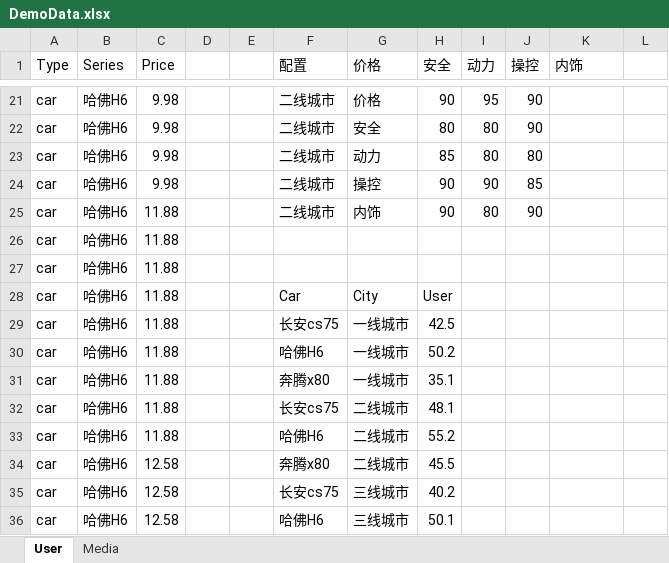
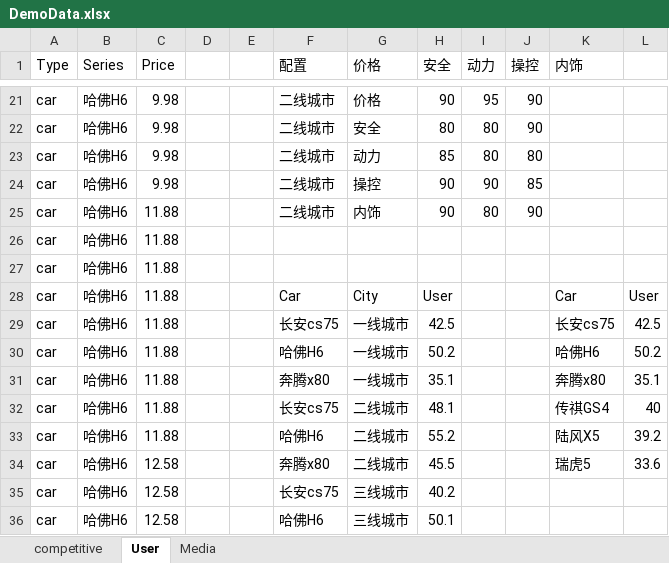
Before and after one commit to orinbai/personas, an Excel workbook: data/DemoData.xlsx, sheet User, drawn as a sheet; only a part is shown, gaps mark what is left out; values as stored, in another font and other column widths than the file's, no borders; the diff names each change by its address in the sheet, - before the commit and + after, or states it on an @@ line.

```diff
--- a/data/DemoData.xlsx (sheet User)
+++ b/data/DemoData.xlsx (sheet User)
+sheet tab: competitive
-K28 (内饰): (empty)
+K28 (内饰): Car
-L28: (empty)
+L28: User
-K29 (内饰): (empty)
+K29 (内饰): 长安cs75
-L29: (empty)
+L29: 42.5
-K30 (内饰): (empty)
+K30 (内饰): 哈佛H6
-L30: (empty)
+L30: 50.2
-K31 (内饰): (empty)
+K31 (内饰): 奔腾x80
-L31: (empty)
+L31: 35.1
-K32 (内饰): (empty)
+K32 (内饰): 传祺GS4
-L32: (empty)
+L32: 40
-K33 (内饰): (empty)
+K33 (内饰): 陆风X5
-L33: (empty)
+L33: 39.2
-K34 (内饰): (empty)
+K34 (内饰): 瑞虎5
-L34: (empty)
+L34: 33.6
```
Also changed, not shown: 3 other files.
